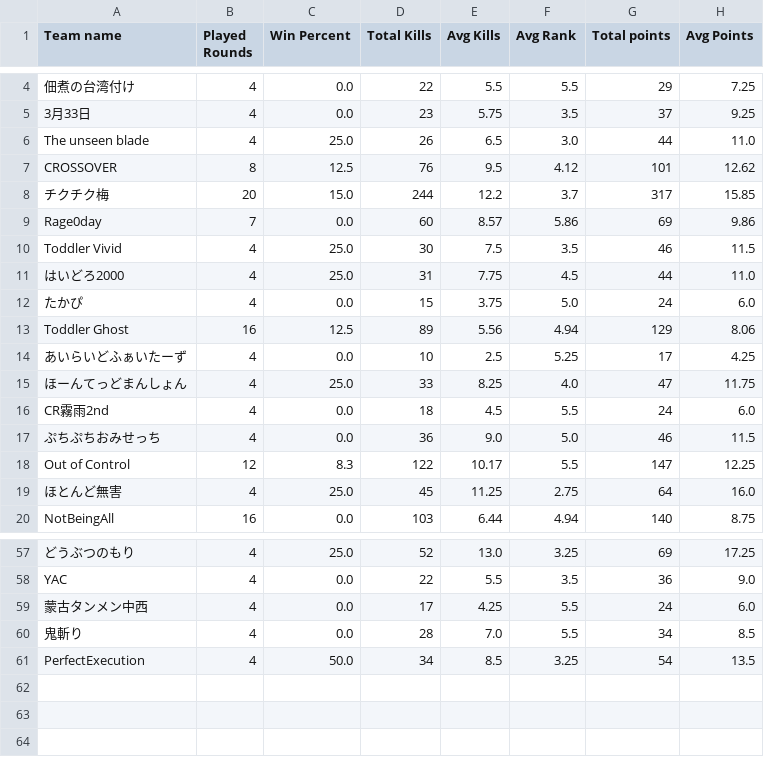
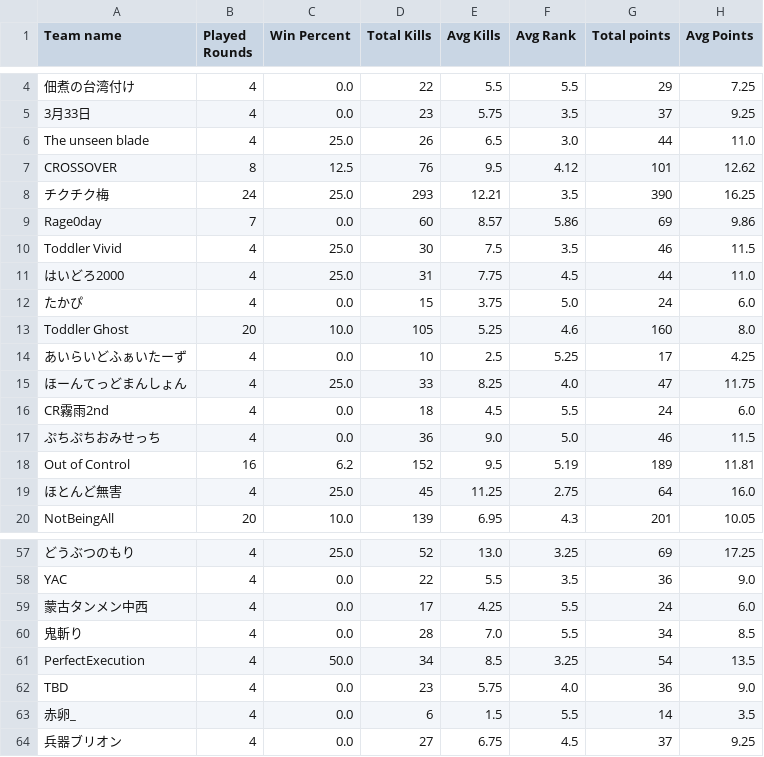
Before and after one commit to tennnpoints/erdojostats, a CSV file: files/S7T.csv, drawn as a sheet; only a part is shown, gaps mark what is left out; the diff covers the shown part only.

```diff
--- a/files/S7T.csv
+++ b/files/S7T.csv
@@ -7,3 +7,3 @@ The unseen blade,4,25.0,26,6.5,3.0,44,11.0
 CROSSOVER,8,12.5,76,9.5,4.12,101,12.62
-チクチク梅,20,15.0,244,12.2,3.7,317,15.85
+チクチク梅,24,25.0,293,12.21,3.5,390,16.25
 Rage0day,7,0.0,60,8.57,5.86,69,9.86
@@ -12,3 +12,3 @@ Toddler Vivid,4,25.0,30,7.5,3.5,46,11.5
 たかぴ,4,0.0,15,3.75,5.0,24,6.0
-Toddler Ghost,16,12.5,89,5.56,4.94,129,8.06
+Toddler Ghost,20,10.0,105,5.25,4.6,160,8.0
 あいらいどふぁいたーず,4,0.0,10,2.5,5.25,17,4.25
@@ -17,4 +17,4 @@ CR霧雨2nd,4,0.0,18,4.5,5.5,24,6.0
 ぷちぷちおみせっち,4,0.0,36,9.0,5.0,46,11.5
-Out of Control,12,8.3,122,10.17,5.5,147,12.25
+Out of Control,16,6.2,152,9.5,5.19,189,11.81
 ほとんど無害,4,25.0,45,11.25,2.75,64,16.0
-NotBeingAll,16,0.0,103,6.44,4.94,140,8.75
+NotBeingAll,20,10.0,139,6.95,4.3,201,10.05
@@ -61 +61,4 @@ YAC,4,0.0,22,5.5,3.5,36,9.0
 PerfectExecution,4,50.0,34,8.5,3.25,54,13.5
+TBD,4,0.0,23,5.75,4.0,36,9.0
+赤卵_,4,0.0,6,1.5,5.5,14,3.5
+兵器ブリオン,4,0.0,27,6.75,4.5,37,9.25
```
Also changed, not shown: 53 edited cells elsewhere in this file, files/S7P.csv, 12 other files.
